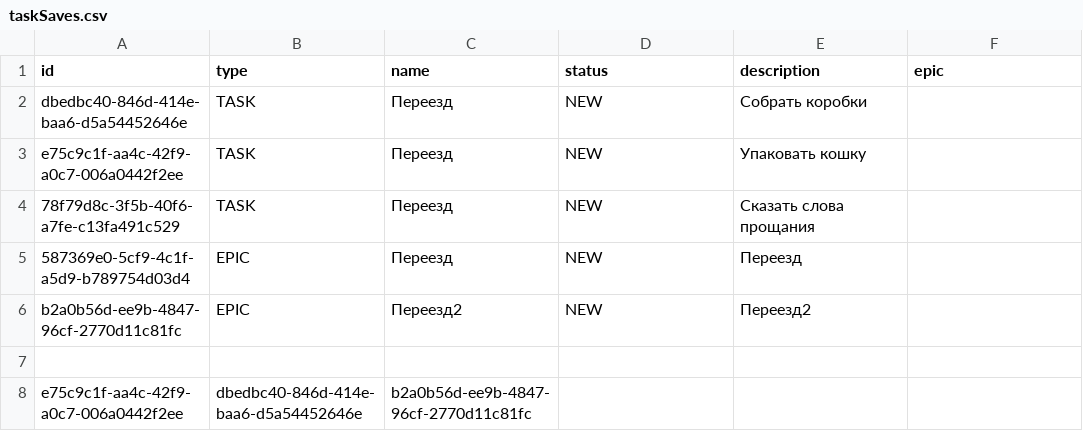
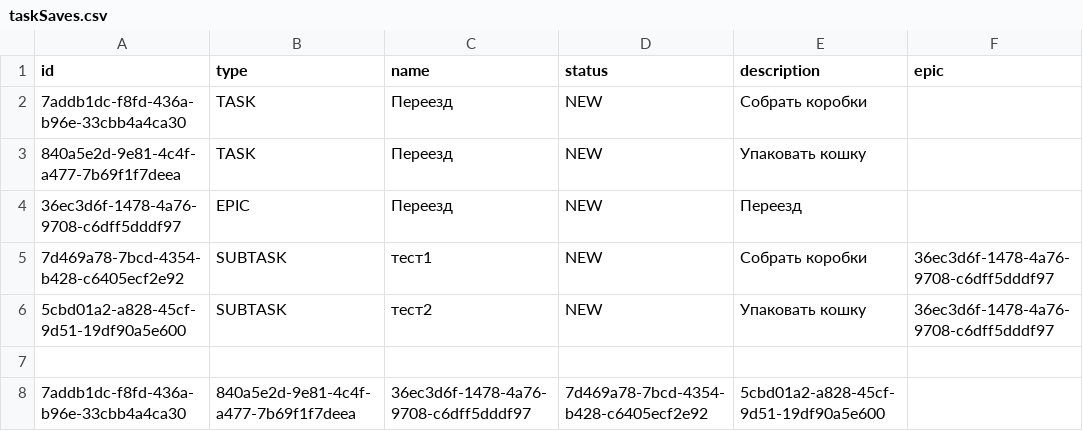
Before and after one commit to slo-100/java-sprint6-hw, a CSV file: src/main/java/saves/taskSaves.csv, drawn as a sheet.

```diff
--- a/src/main/java/saves/taskSaves.csv
+++ b/src/main/java/saves/taskSaves.csv
@@ -1,8 +1,8 @@
 id,type,name,status,description,epic
-dbedbc40-846d-414e-baa6-d5a54452646e,TASK,Переезд,NEW,Собрать коробки
-e75c9c1f-aa4c-42f9-a0c7-006a0442f2ee,TASK,Переезд,NEW,Упаковать кошку
-78f79d8c-3f5b-40f6-a7fe-c13fa491c529,TASK,Переезд,NEW,Сказать слова прощания
-587369e0-5cf9-4c1f-a5d9-b789754d03d4,EPIC,Переезд,NEW,Переезд
-b2a0b56d-ee9b-4847-96cf-2770d11c81fc,EPIC,Переезд2,NEW,Переезд2
+7addb1dc-f8fd-436a-b96e-33cbb4a4ca30,TASK,Переезд,NEW,Собрать коробки
+840a5e2d-9e81-4c4f-a477-7b69f1f7deea,TASK,Переезд,NEW,Упаковать кошку
+36ec3d6f-1478-4a76-9708-c6dff5dddf97,EPIC,Переезд,NEW,Переезд
+7d469a78-7bcd-4354-b428-c6405ecf2e92,SUBTASK,тест1,NEW,Собрать коробки,36ec3d6f-1478-4a76-9708-c6dff5dddf97
+5cbd01a2-a828-45cf-9d51-19df90a5e600,SUBTASK,тест2,NEW,Упаковать кошку,36ec3d6f-1478-4a76-9708-c6dff5dddf97
 
-e75c9c1f-aa4c-42f9-a0c7-006a0442f2ee,dbedbc40-846d-414e-baa6-d5a54452646e,b2a0b56d-ee9b-4847-96cf-2770d11c81fc
+7addb1dc-f8fd-436a-b96e-33cbb4a4ca30,840a5e2d-9e81-4c4f-a477-7b69f1f7deea,36ec3d6f-1478-4a76-9708-c6dff5dddf97,7d469a78-7bcd-4354-b428-c6405ecf2e92,5cbd01a2-a828-45cf-9d51-19df90a5e600
```
Also changed, not shown: out/production/Sprint 6/main/java/saves/taskSaves.csv, 24 other files.
